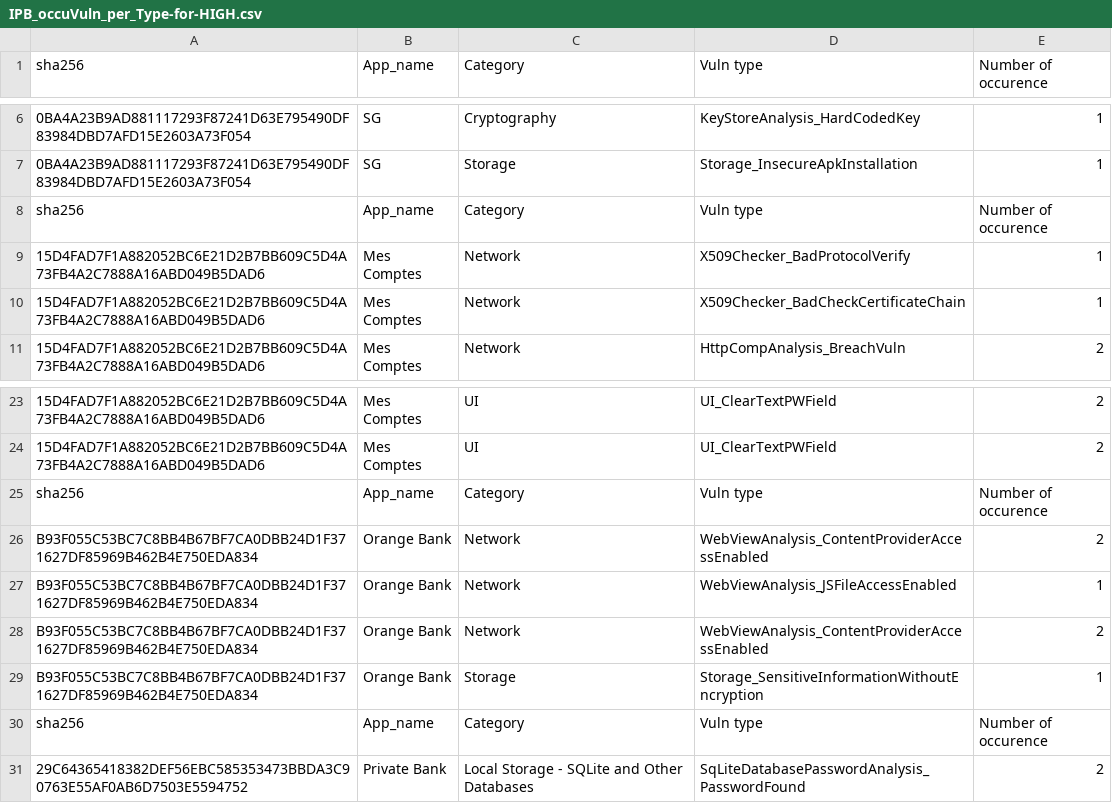
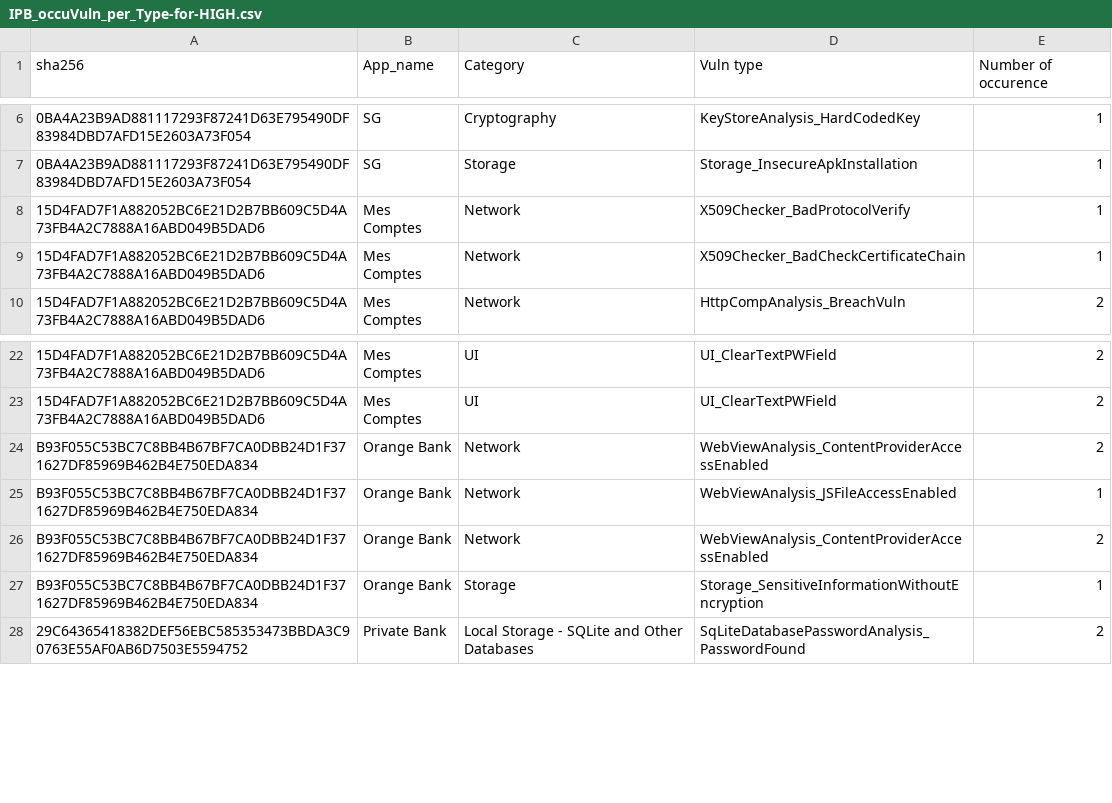
Before and after one commit to liounea/Data_for_WAEMU_Apps_Papers, a CSV file: International parent banking apps/Stats/IPB_occuVuln_per_Type-for-HIGH.csv, drawn as a sheet; only a part is shown, gaps mark what is left out; the diff names each change by its address in the sheet, - before the commit and + after, or states it on an @@ line.

Commit message:
Update IPB_occuVuln_per_Type-for-HIGH.csv

```diff
--- a/International parent banking apps/Stats/IPB_occuVuln_per_Type-for-HIGH.csv
+++ b/International parent banking apps/Stats/IPB_occuVuln_per_Type-for-HIGH.csv
-row 8: sha256 | App_name | Category | Vuln type | Number of occurence
-row 25: sha256 | App_name | Category | Vuln type | Number of occurence
-row 30: sha256 | App_name | Category | Vuln type | Number of occurence
```
